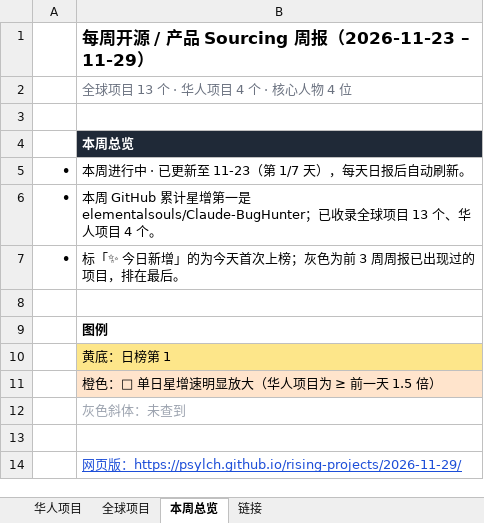
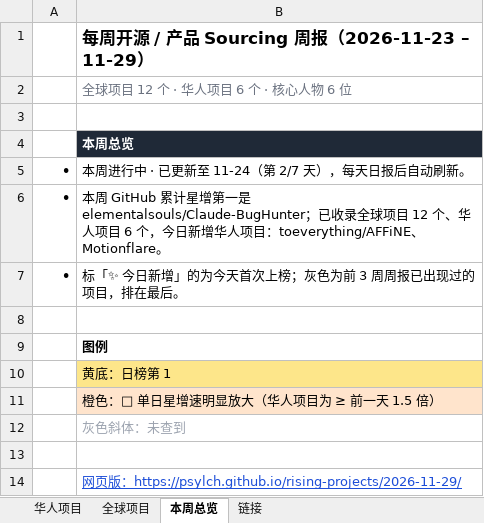
Before and after one commit to psylch/rising-projects, an Excel workbook: 2026-11-29/weekly-2026-11-29.xlsx, sheet 本周总览, drawn as a sheet; values as stored, in another font and other column widths than the file's, no borders; the diff names each change by its address in the sheet, - before the commit and + after, or states it on an @@ line.

```diff
--- a/2026-11-29/weekly-2026-11-29.xlsx (sheet 本周总览)
+++ b/2026-11-29/weekly-2026-11-29.xlsx (sheet 本周总览)
-B2: 全球项目 13 个 · 华人项目 4 个 · 核心人物 4 位
+B2: 全球项目 12 个 · 华人项目 6 个 · 核心人物 6 位
-B5: 本周进行中 · 已更新至 11-23（第 1/7 天），每天日报后自动刷新。
+B5: 本周进行中 · 已更新至 11-24（第 2/7 天），每天日报后自动刷新。
-B6: …球项目 13 个、华人项目 4 个。
+B6: …球项目 12 个、华人项目 6 个，今日新增华人项目：toeverything/AFFiNE、Motionflare。
```
Also changed, not shown: sheet 全球项目, sheet 链接, sheet 华人项目, 2 other files.
